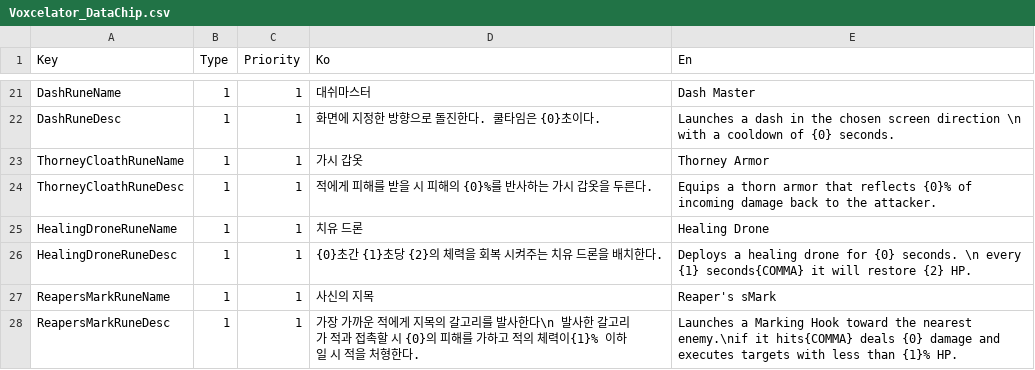
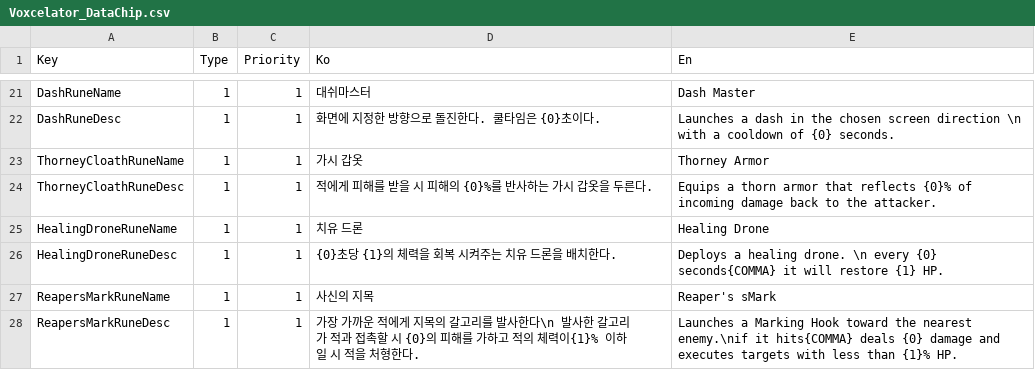
Before and after one commit to oty0365/Voxelator, a CSV file: Assets/Resources/Texts/Voxcelator_DataChip.csv, drawn as a sheet; only a part is shown, gaps mark what is left out.

Commit message:
healingdrone

```diff
--- a/Assets/Resources/Texts/Voxcelator_DataChip.csv
+++ b/Assets/Resources/Texts/Voxcelator_DataChip.csv
@@ -25,3 +25,3 @@ ThorneyCloathRuneDesc,1,1,적에게 피해를 받을 시 피해의 {0}%를 반
 HealingDroneRuneName,1,1,치유 드론,Healing Drone
-HealingDroneRuneDesc,1,1,{0}초간 {1}초당 {2}의 체력을 회복 시켜주는 치유 드론을 배치한다.,Deploys a healing drone for {0} seconds. \n every {1} seconds{COMMA} it will restore {2} HP.
+HealingDroneRuneDesc,1,1,{0}초당 {1}의 체력을 회복 시켜주는 치유 드론을 배치한다.,Deploys a healing drone. \n every {0} seconds{COMMA} it will restore {1} HP.
 ReapersMarkRuneName,1,1,사신의 지목,Reaper's sMark
```
Also changed, not shown: 22 other files.
